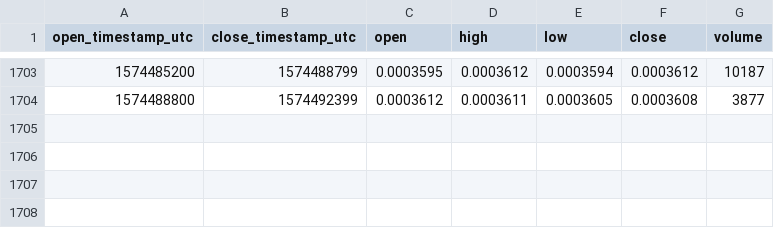
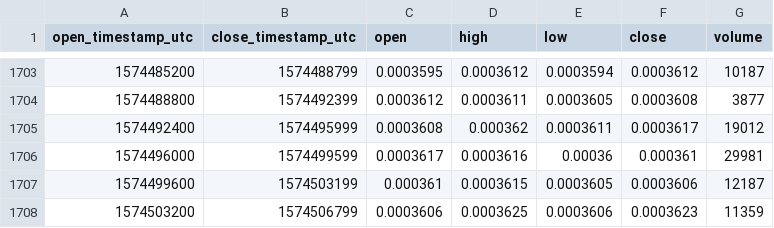
Before and after one commit to cryptobigbro/bitmex-EOSZ19, a CSV file: bitmex-EOSZ19-1h.csv, drawn as a sheet; only a part is shown, gaps mark what is left out; the diff names each change by its address in the sheet, - before the commit and + after, or states it on an @@ line.

Commit message:
Update OHLCV data.

```diff
--- a/bitmex-EOSZ19-1h.csv
+++ b/bitmex-EOSZ19-1h.csv
+row 1705: 1574492400 | 1574495999 | 0.0003608 | 0.000362 | 0.0003611 | 0.0003617 | 19012
+row 1706: 1574496000 | 1574499599 | 0.0003617 | 0.0003616 | 0.00036 | 0.000361 | 29981
+row 1707: 1574499600 | 1574503199 | 0.000361 | 0.0003615 | 0.0003605 | 0.0003606 | 12187
+row 1708: 1574503200 | 1574506799 | 0.0003606 | 0.0003625 | 0.0003606 | 0.0003623 | 11359
```
